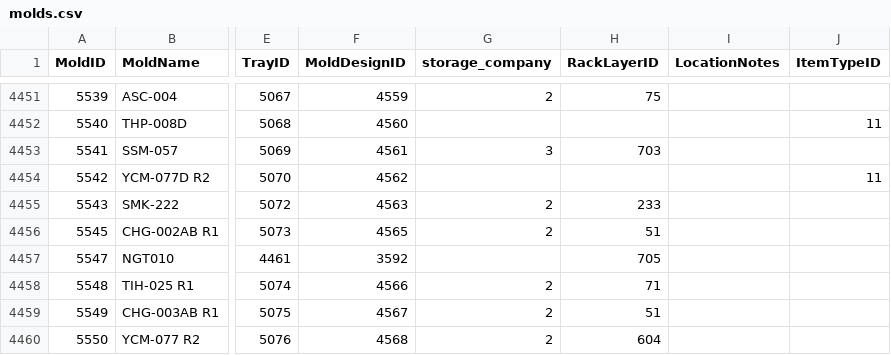
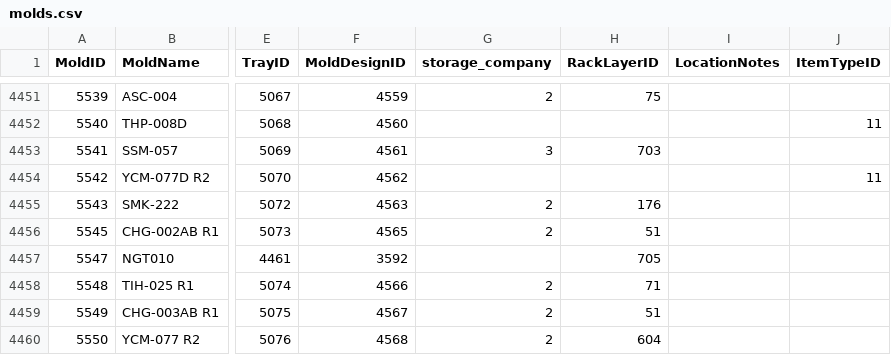
Before and after one commit to toanysd/MoldCutterSearch, a CSV file: Data/molds.csv, drawn as a sheet; only a part is shown, gaps mark what is left out; the diff names each change by its address in the sheet, - before the commit and + after, or states it on an @@ line.

Commit message:
Update mold 5543 RackLayerID: 233 → 176

```diff
--- a/Data/molds.csv
+++ b/Data/molds.csv
-H4455 (RackLayerID): 233
+H4455 (RackLayerID): 176
```
